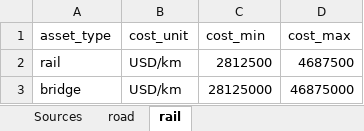
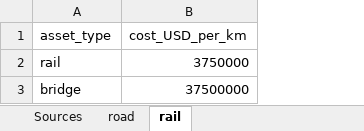
Before and after one commit to nismod/open-gira, an Excel workbook: bundled_data/transport/rehabilitation.xlsx, sheet rail, drawn as a sheet; values as stored, in another font and other column widths than the file's, no borders; removed rows and columns are numbered as before the commit, all else as after; the diff names each change by its address in the sheet, - before the commit and + after, or states it on an @@ line.

```diff
--- a/bundled_data/transport/rehabilitation.xlsx (sheet rail)
+++ b/bundled_data/transport/rehabilitation.xlsx (sheet rail)
-column B (cost_unit), rows 2-3: USD/km | USD/km
-column C (cost_min), rows 2-3: 2812500 | 28125000
-column D (cost_max), rows 2-3: 4687500 | 46875000
+column B (cost_USD_per_km), rows 2-3: 3750000 | 37500000
```
Also changed, not shown: sheet Sources, sheet road, 11 other files.
